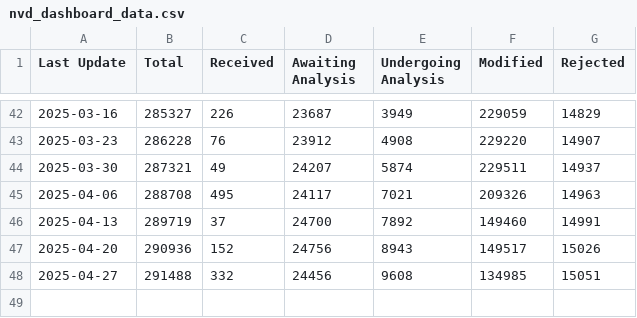
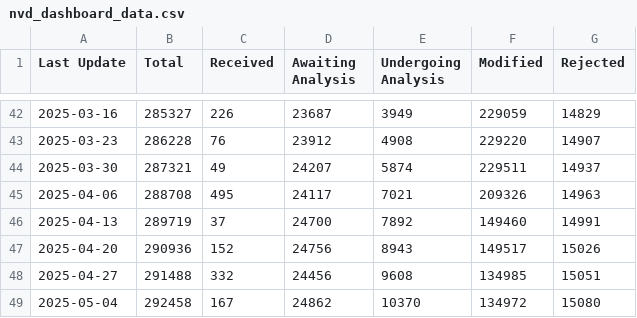
Before and after one commit to juanmanuelromeraferrio/nvd-dashboard, a CSV file: nvd_dashboard_data.csv, drawn as a sheet; only a part is shown, gaps mark what is left out.

```diff
--- a/nvd_dashboard_data.csv
+++ b/nvd_dashboard_data.csv
@@ -48 +48,2 @@ Last Update,Total,Received,Awaiting Analysis,Undergoing Analysis,Modified,Reject
 2025-04-27,291488,332,24456,9608,134985,15051
+2025-05-04,292458,167,24862,10370,134972,15080
```
